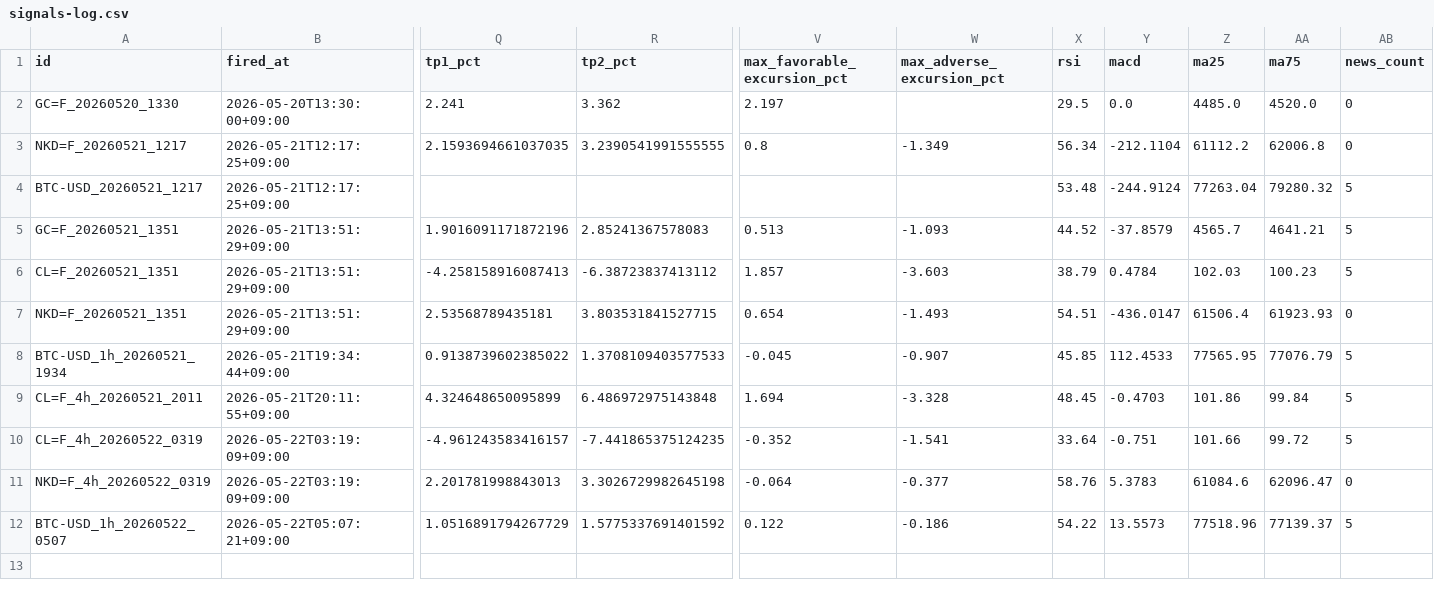
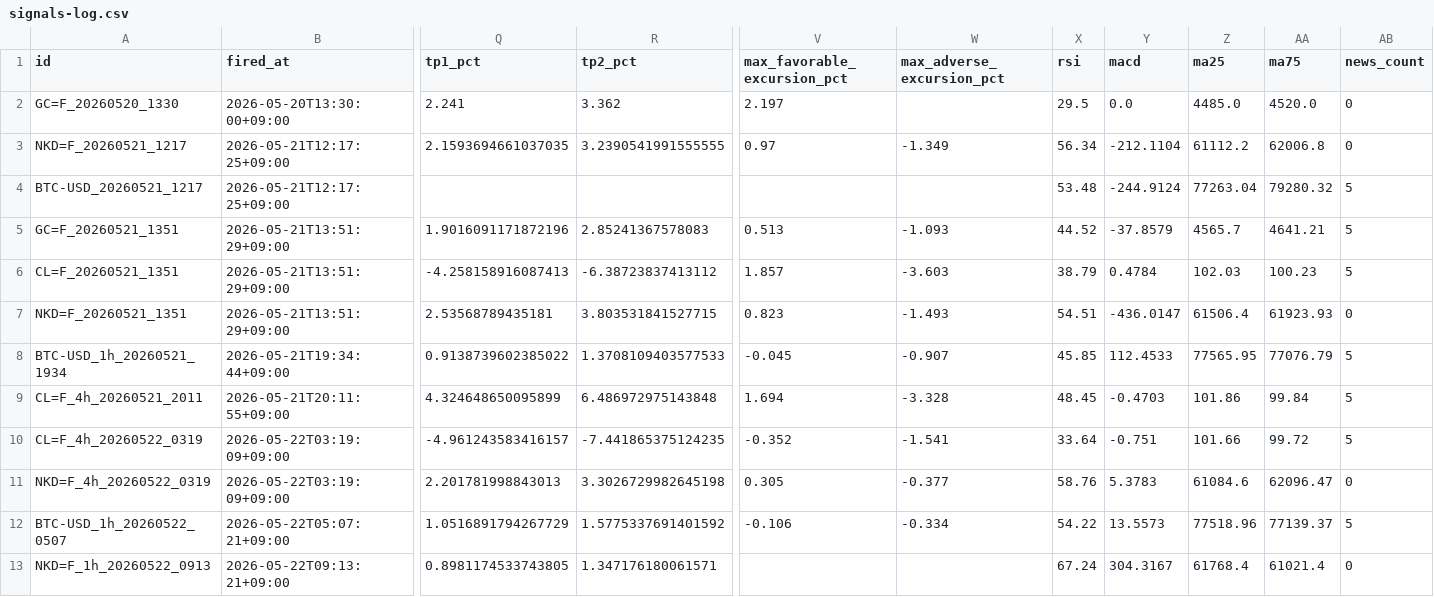
Before and after one commit to invest-ai-info/marketwatch-ai, a CSV file: signals-log.csv, drawn as a sheet; only a part is shown, gaps mark what is left out; rows hold the shown columns only; the diff names each change by its address in the sheet, - before the commit and + after, or states it on an @@ line.

```diff
--- a/signals-log.csv
+++ b/signals-log.csv
-V3 (max_favorable_excursion_pct): 0.8
+V3 (max_favorable_excursion_pct): 0.97
-V7 (max_favorable_excursion_pct): 0.654
+V7 (max_favorable_excursion_pct): 0.823
-V11 (max_favorable_excursion_pct): -0.064
+V11 (max_favorable_excursion_pct): 0.305
-V12 (max_favorable_excursion_pct): 0.122
+V12 (max_favorable_excursion_pct): -0.106
-W12 (max_adverse_excursion_pct): -0.186
+W12 (max_adverse_excursion_pct): -0.334
+row 13: NKD=F_1h_20260522_0913 | 2026-05-22T09:13:21+09:00 | 0.8981174533743805 | 1.347176180061571 |  |  | 67.24 | 304.3167 | 61768.4 | 61021.4 | 0
```
Also changed, not shown: 3 other files.
